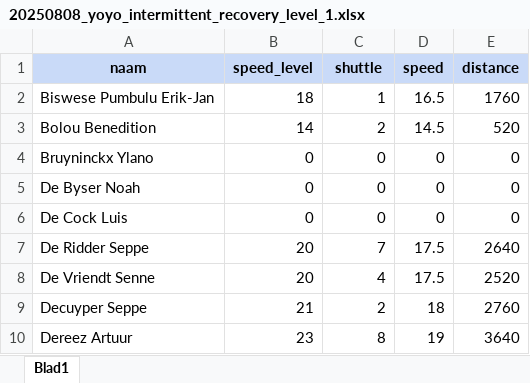
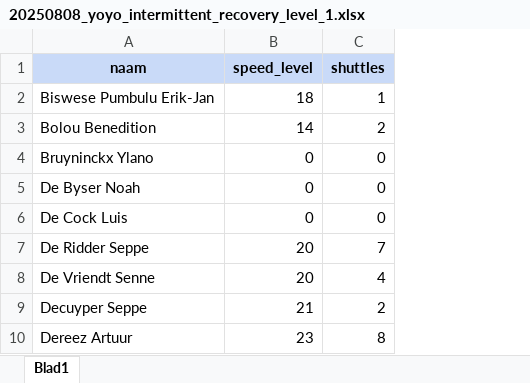
Before and after one commit to MarijnSt/yoyo-test-results, an Excel workbook: 20250808_yoyo_intermittent_recovery_level_1.xlsx, sheet Blad1, drawn as a sheet; only a part is shown; values as stored, in another font and other column widths than the file's, no borders; charts and pictures not drawn; the diff names each change by its address in the sheet, - before the commit and + after, or states it on an @@ line.

```diff
--- a/20250808_yoyo_intermittent_recovery_level_1.xlsx (sheet Blad1)
+++ b/20250808_yoyo_intermittent_recovery_level_1.xlsx (sheet Blad1)
-column D (speed), rows 2-10: 16.5 | 14.5 | 0 | 0 | 0 | 17.5 | 17.5 | 18 | 19
-column E (distance), rows 2-10: 1760 | 520 | 0 | 0 | 0 | 2640 | 2520 | 2760 | 3640
-C1: shuttle
+C1: shuttles
```
Also changed, not shown: 2 other files.
